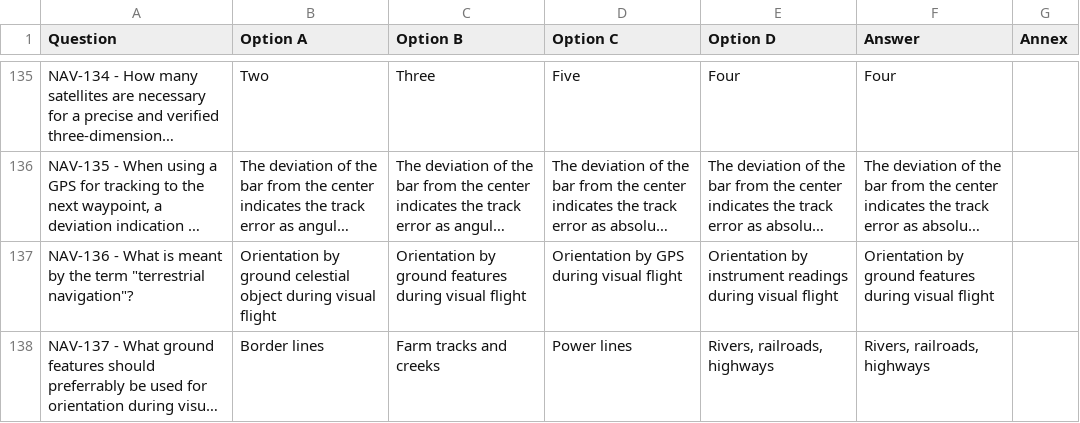
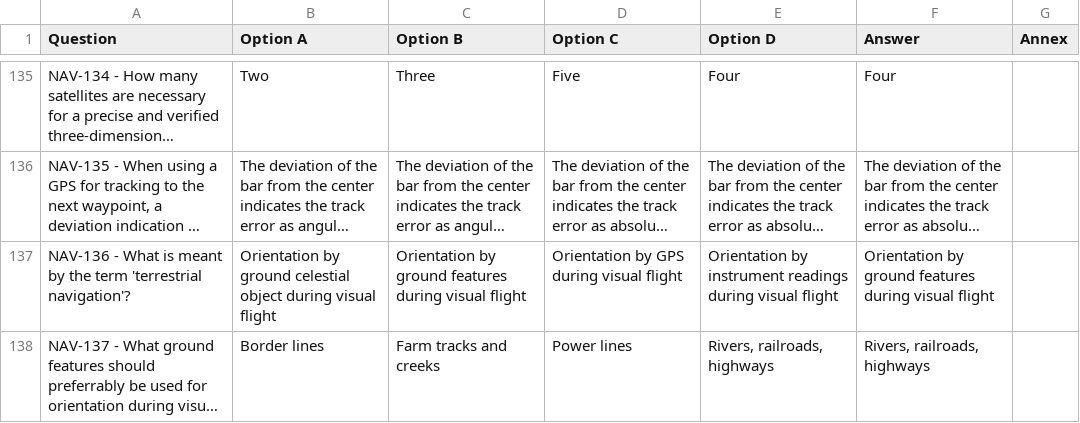
Before and after one commit to JoseAbreu28/SkyExaminer, a CSV file: PPL(A)_AirAcademy/ECQB-PPL-90-NAV.csv, drawn as a sheet; only a part is shown, gaps mark what is left out; long unchanged cells end in …; the diff covers the shown part only; the diff names each change by its address in the sheet, - before the commit and + after, or states it on an @@ line.

```diff
--- a/PPL(A)_AirAcademy/ECQB-PPL-90-NAV.csv
+++ b/PPL(A)_AirAcademy/ECQB-PPL-90-NAV.csv
-A137 (Question): …the term "terrestrial navigation"?
+A137 (Question): …the term 'terrestrial navigation'?
```
Also changed, not shown: 36 edited cells elsewhere in this file.
